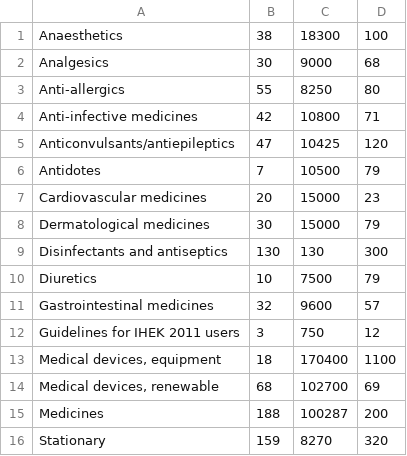
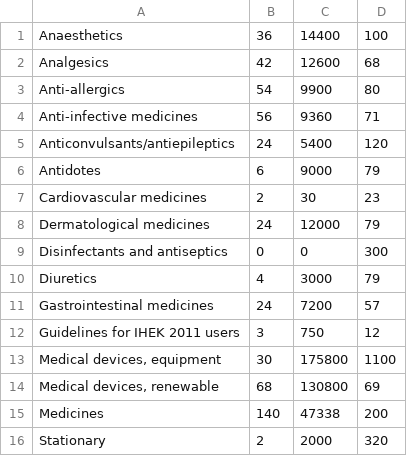
Before and after one commit to steelwolf180/SparkPY, a CSV file: IDP_Supply_List1.csv, drawn as a sheet.

```diff
--- a/IDP_Supply_List1.csv
+++ b/IDP_Supply_List1.csv
@@ -1,16 +1,16 @@
-Anaesthetics,38,18300,100
-Analgesics,30,9000,68
-Anti-allergics,55,8250,80
-Anti-infective medicines,42,10800,71
-Anticonvulsants/antiepileptics,47,10425,120
-Antidotes,7,10500,79
-Cardiovascular medicines,20,15000,23
-Dermatological medicines,30,15000,79
-Disinfectants and antiseptics,130,130,300
-Diuretics,10,7500,79
-Gastrointestinal medicines,32,9600,57
+Anaesthetics,36,14400,100
+Analgesics,42,12600,68
+Anti-allergics,54,9900,80
+Anti-infective medicines,56,9360,71
+Anticonvulsants/antiepileptics,24,5400,120
+Antidotes,6,9000,79
+Cardiovascular medicines,2,30,23
+Dermatological medicines,24,12000,79
+Disinfectants and antiseptics,0,0,300
+Diuretics,4,3000,79
+Gastrointestinal medicines,24,7200,57
 Guidelines for IHEK 2011 users,3,750,12
-"Medical devices, equipment",18,170400,1100
-"Medical devices, renewable",68,102700,69
-Medicines,188,100287,200
-Stationary,159,8270,320
+"Medical devices, equipment",30,175800,1100
+"Medical devices, renewable",68,130800,69
+Medicines,140,47338,200
+Stationary,2,2000,320
```
Also changed, not shown: HQ_SupplyData.csv, IDP_Supply_List2.csv, 11 other files.
